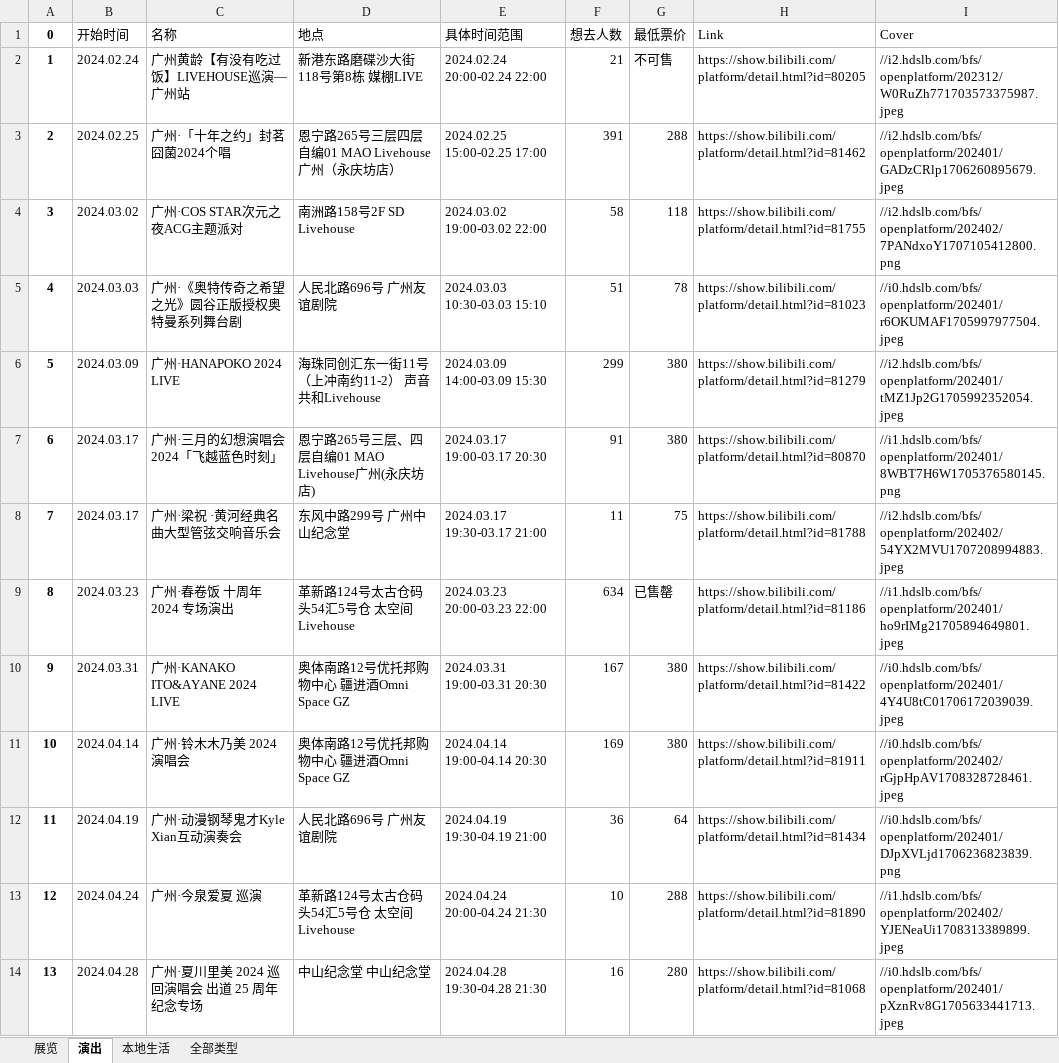
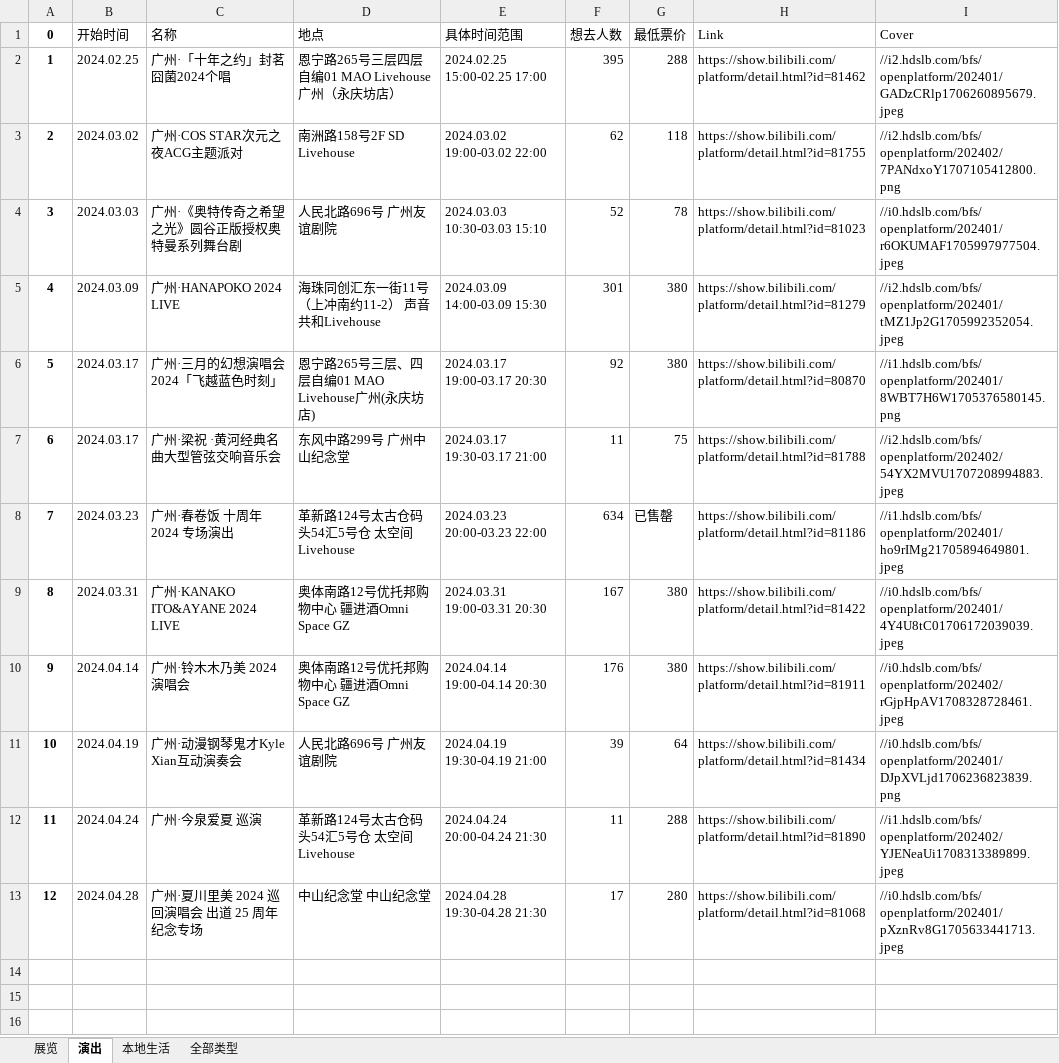
Before and after one commit to liuly0322/BilibiliAnimationExhibitionInformationCollection, an Excel workbook: 广州-漫展信息.xlsx, sheet 演出, drawn as a sheet; values as stored, in another font and other column widths than the file's, no borders; removed rows and columns are numbered as before the commit, all else as after; the diff names each change by its address in the sheet, - before the commit and + after, or states it on an @@ line.

```diff
--- a/广州-漫展信息.xlsx (sheet 演出)
+++ b/广州-漫展信息.xlsx (sheet 演出)
-row 2: 1 | 2024.02.24 | 广州黄龄【有没有吃过饭】LIVEHOUSE巡演—广州站 | 新港东路磨碟沙大街118号第8栋 媒棚LIVE | 2024.02.24 20:00-02.24 22:00 | 21 | 不可售 | https://show.bilibili.com/platform/detail.html?id=80205 | //i2.hdslb.com/bfs/openplatform/202312/W0RuZh771703573375987.jpeg
@@ column A (0) renumbered from row 2 down @@
-F2 (想去人数): 391
+F2 (想去人数): 395
-F3 (想去人数): 58
+F3 (想去人数): 62
-F4 (想去人数): 51
+F4 (想去人数): 52
-F5 (想去人数): 299
+F5 (想去人数): 301
-F6 (想去人数): 91
+F6 (想去人数): 92
-F10 (想去人数): 169
+F10 (想去人数): 176
-F11 (想去人数): 36
+F11 (想去人数): 39
-F12 (想去人数): 10
+F12 (想去人数): 11
-F13 (想去人数): 16
+F13 (想去人数): 17
```
Also changed, not shown: sheet 全部类型, sheet 展览, sheet 本地生活, 上海-漫展信息.xlsx, 北京-漫展信息.xlsx, 15 other files.
